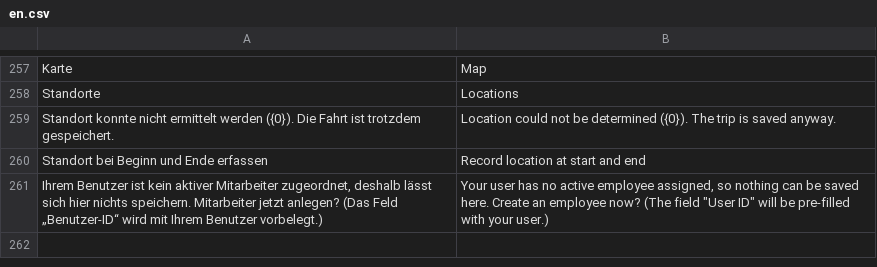
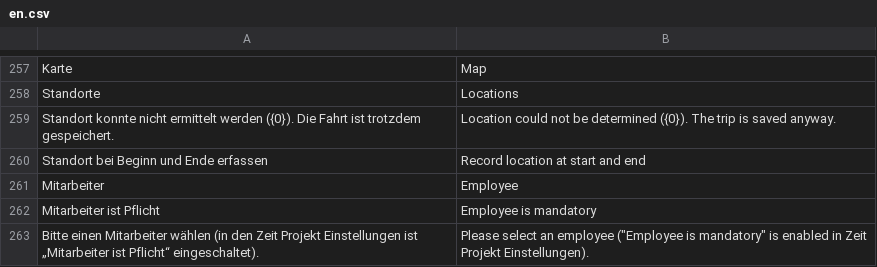
Before and after one commit to nienhausdavid/zeit_projekt, a CSV file: zeit_projekt/translations/en.csv, drawn as a sheet; only a part is shown, gaps mark what is left out; removed rows and columns are numbered as before the commit, all else as after; the diff names each change by its address in the sheet, - before the commit and + after, or states it on an @@ line.

```diff
--- a/zeit_projekt/translations/en.csv
+++ b/zeit_projekt/translations/en.csv
-row 261: Ihrem Benutzer ist kein aktiver Mitarbeiter zugeordnet, deshalb lässt sich hier nichts speichern. Mitarbeiter jetzt anlegen? (Das Feld „Benutzer-ID“ wird mit Ihrem Benutzer vorbelegt.) | Your user has no active employee assigned, so nothing can be saved here. Create an employee now? (The field "User ID" will be pre-filled with your user.)
+row 261: Mitarbeiter | Employee
+row 262: Mitarbeiter ist Pflicht | Employee is mandatory
+row 263: Bitte einen Mitarbeiter wählen (in den Zeit Projekt Einstellungen ist „Mitarbeiter ist Pflicht“ eingeschaltet). | Please select an employee ("Employee is mandatory" is enabled in Zeit Projekt Einstellungen).
```
Also changed, not shown: 13 other files.
